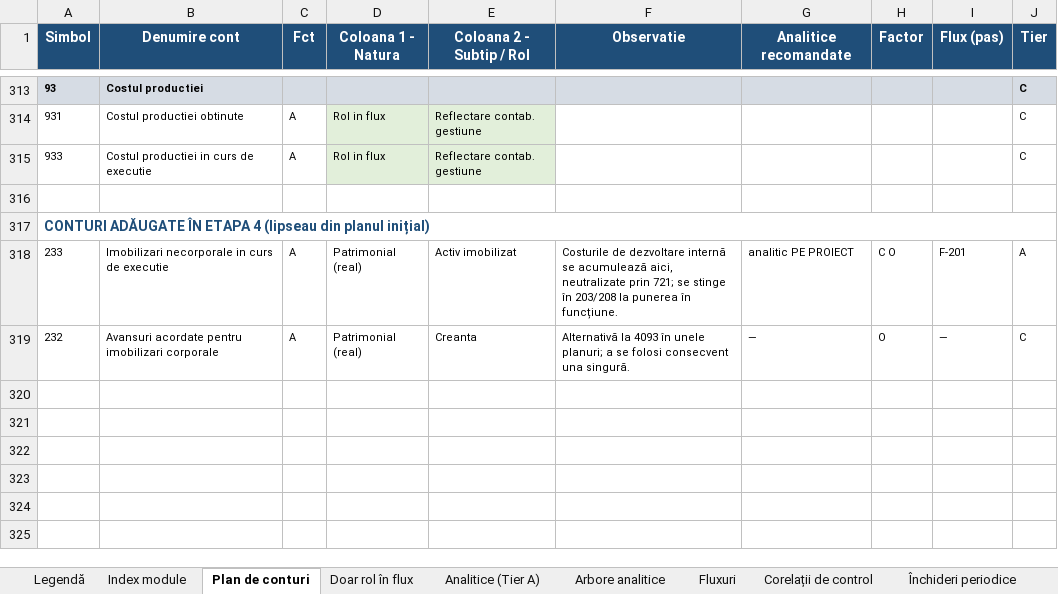
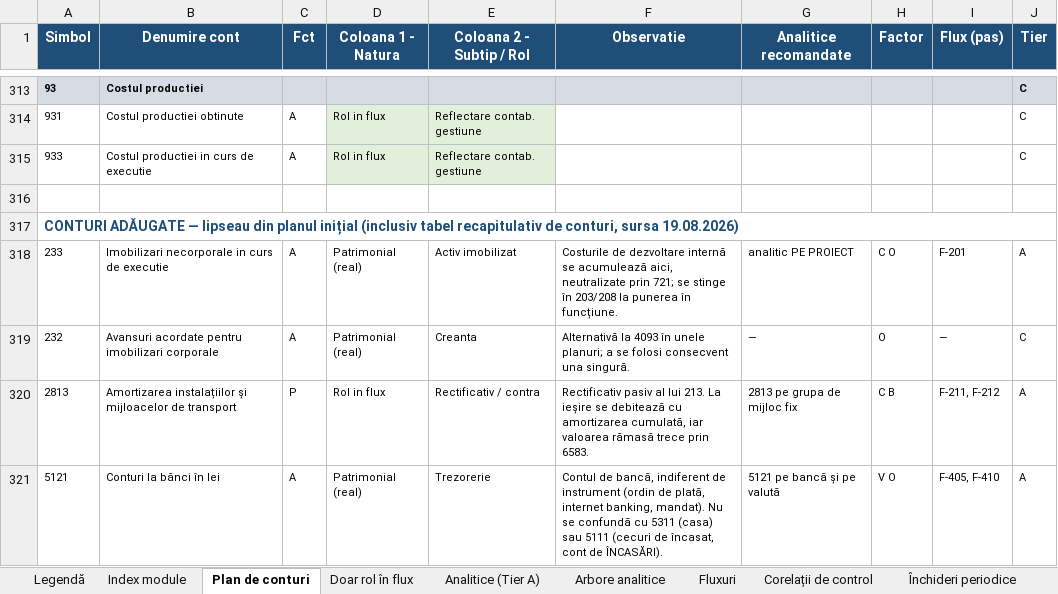
Before and after one commit to lucapaguroidea-ops/9LIFE_CURSCONTA, an Excel workbook: dist/Plan_de_conturi_ROL_Analitice_Fluxuri_SAGA.xlsx, sheet Plan de conturi, drawn as a sheet; only a part is shown, gaps mark what is left out; values as stored, in another font and other column widths than the file's, no borders; the diff covers the shown part only; the diff names each change by its address in the sheet, - before the commit and + after, or states it on an @@ line.

```diff
--- a/dist/Plan_de_conturi_ROL_Analitice_Fluxuri_SAGA.xlsx (sheet Plan de conturi)
+++ b/dist/Plan_de_conturi_ROL_Analitice_Fluxuri_SAGA.xlsx (sheet Plan de conturi)
-A317 (Simbol): CONTURI ADĂUGATE ÎN ETAPA 4 (lipseau din planul inițial)
+A317 (Simbol): CONTURI ADĂUGATE — lipseau din planul inițial (inclusiv tabel recapitulativ de conturi, sursa 19.08.2026)
+row 320: 2813 | Amortizarea instalațiilor și mijloacelor de transport | P | Rol in flux | Rectificativ / contra | Rectificativ pasiv al lui 213. La ieșire se debitează cu amortizarea cumulată, iar valoarea rămasă trece prin 6583. | 2813 pe grupa de mijloc fix | C B | F-211, F-212 | A
+row 321: 5121 | Conturi la bănci în lei | A | Patrimonial (real) | Trezorerie | Contul de bancă, indiferent de instrument (ordin de plată, internet banking, mandat). Nu se confundă cu 5311 (casa) sau 5111 (cecuri de încasat, cont de ÎNCASĂRI). | 5121 pe bancă și pe valută | V O | F-405, F-410 | A
```
Also changed, not shown: 5 added rows and 3 edited cells elsewhere in this sheet, sheet Întrebări deschise, sheet Închideri periodice, sheet Fluxuri, 10 other files.
